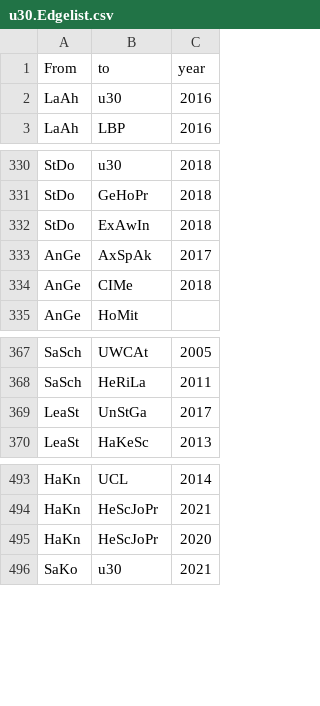
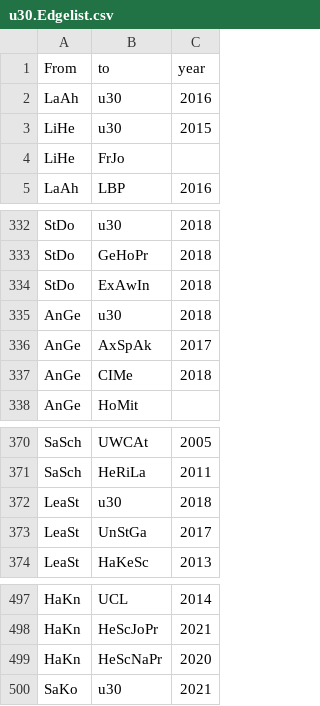
Before and after one commit to JohannaPuehs/15.11.Frauen-u30-im-Journalismus, a CSV file: u30.Edgelist.csv, drawn as a sheet; only a part is shown, gaps mark what is left out.

Commit message:
Update u30.Edgelist.csv

```diff
--- a/u30.Edgelist.csv
+++ b/u30.Edgelist.csv
@@ -2,2 +2,4 @@ From,to,year
 LaAh,u30,2016
+LiHe,u30,2015
+LiHe,FrJo,
 LaAh,LBP,2016
@@ -332,2 +334,3 @@ StDo,GeHoPr,2018
 StDo,ExAwIn,2018
+AnGe,u30,2018
 AnGe,AxSpAk,2017
@@ -368,2 +371,3 @@ SaSch,UWCAt,2005
 SaSch,HeRiLa,2011
+LeaSt,u30,2018
 LeaSt,UnStGa,2017
@@ -494,3 +498,3 @@ HaKn,UCL,2014
 HaKn,HeScJoPr,2021
-HaKn,HeScJoPr,2020
+HaKn,HeScNaPr,2020
 SaKo,u30,2021
```
